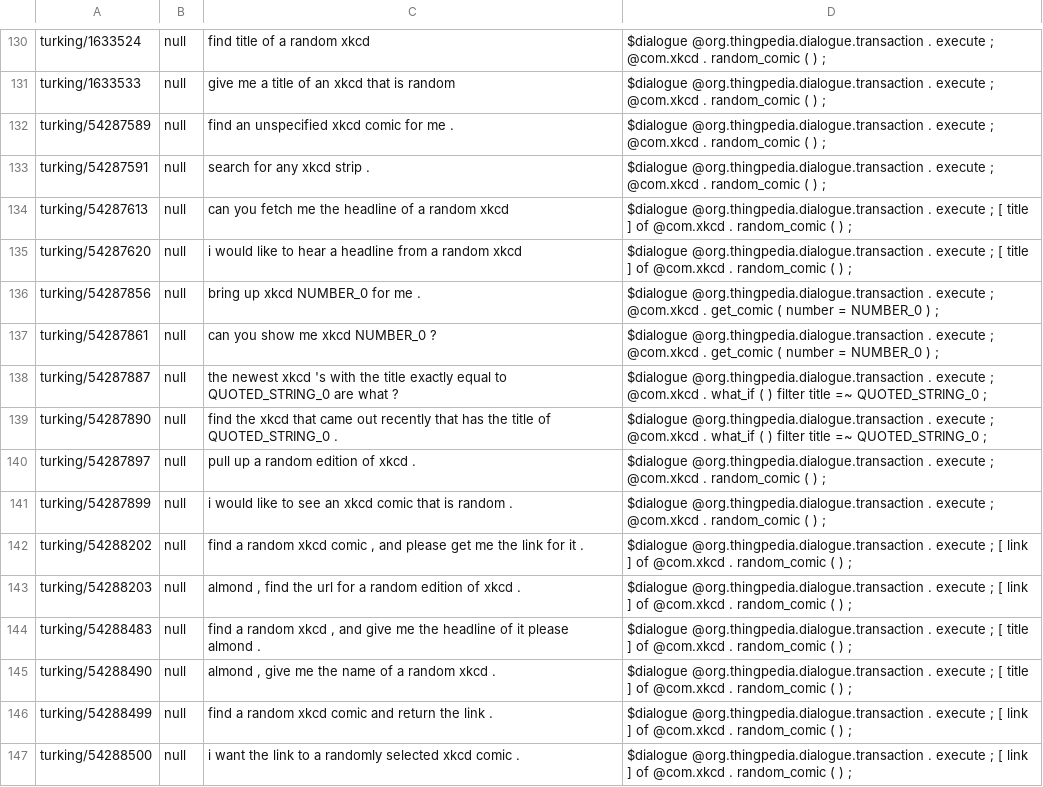
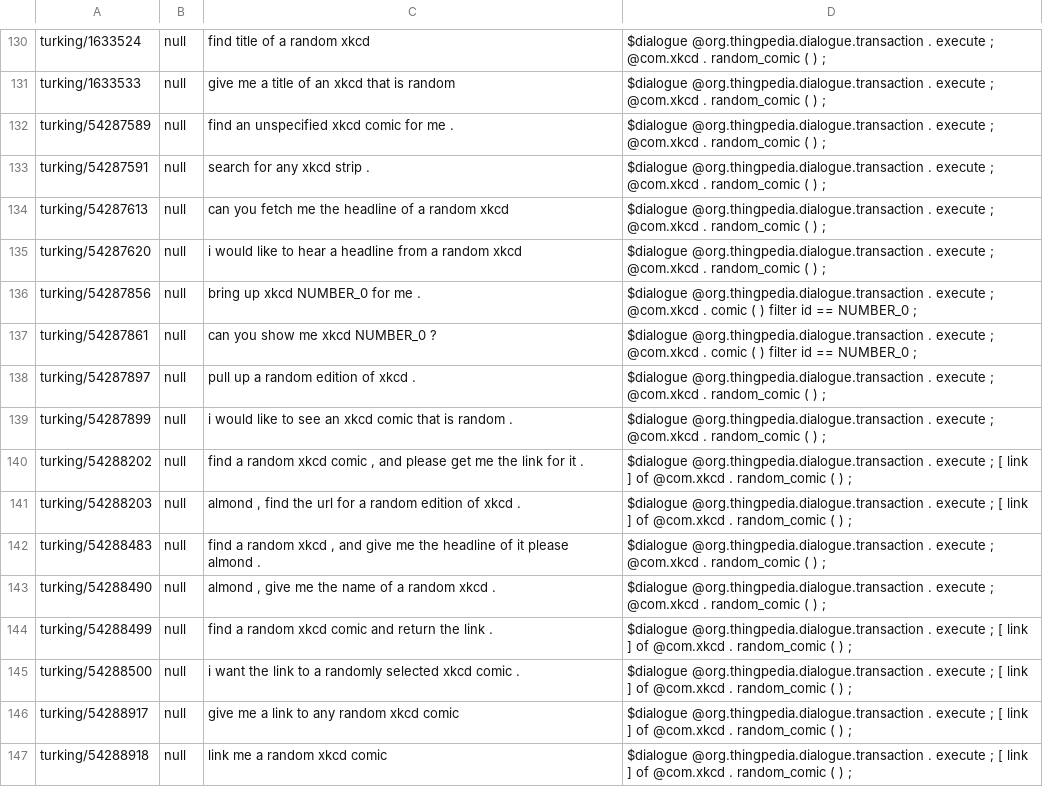
Before and after one commit to stanford-oval/thingpedia-common-devices, a TSV file: universe/com.xkcd/eval/paraphrase.tsv (was staging/com.xkcd/eval/paraphrase.tsv), drawn as a sheet; only a part is shown, gaps mark what is left out; the shorter side is filled out with more unchanged rows; the diff covers the shown part only.

Commit message:
Restore Xkcd
Now that we have working RDLs, we can do Xkcd properly

```diff
--- a/staging/com.xkcd/eval/paraphrase.tsv
+++ b/universe/com.xkcd/eval/paraphrase.tsv
@@ -133,8 +133,6 @@ turking/54287589	null	find an unspecified xkcd comic for me .	$dialogue @org.thi
 turking/54287591	null	search for any xkcd strip .	$dialogue @org.thingpedia.dialogue.transaction . execute ; @com.xkcd . random_comic ( ) ;
-turking/54287613	null	can you fetch me the headline of a random xkcd	$dialogue @org.thingpedia.dialogue.transaction . execute ; [ title ] of @com.xkcd . random_comic ( ) ;
-turking/54287620	null	i would like to hear a headline from a random xkcd	$dialogue @org.thingpedia.dialogue.transaction . execute ; [ title ] of @com.xkcd . random_comic ( ) ;
-turking/54287856	null	bring up xkcd NUMBER_0 for me .	$dialogue @org.thingpedia.dialogue.transaction . execute ; @com.xkcd . get_comic ( number = NUMBER_0 ) ;
-turking/54287861	null	can you show me xkcd NUMBER_0 ?	$dialogue @org.thingpedia.dialogue.transaction . execute ; @com.xkcd . get_comic ( number = NUMBER_0 ) ;
-turking/54287887	null	the newest xkcd 's with the title exactly equal to QUOTED_STRING_0 are what ?	$dialogue @org.thingpedia.dialogue.transaction . execute ; @com.xkcd . what_if ( ) filter title =~ QUOTED_STRING_0 ;
-turking/54287890	null	find the xkcd that came out recently that has the title of QUOTED_STRING_0 .	$dialogue @org.thingpedia.dialogue.transaction . execute ; @com.xkcd . what_if ( ) filter title =~ QUOTED_STRING_0 ;
+turking/54287613	null	can you fetch me the headline of a random xkcd	$dialogue @org.thingpedia.dialogue.transaction . execute ; @com.xkcd . random_comic ( ) ;
+turking/54287620	null	i would like to hear a headline from a random xkcd	$dialogue @org.thingpedia.dialogue.transaction . execute ; @com.xkcd . random_comic ( ) ;
+turking/54287856	null	bring up xkcd NUMBER_0 for me .	$dialogue @org.thingpedia.dialogue.transaction . execute ; @com.xkcd . comic ( ) filter id == NUMBER_0 ;
+turking/54287861	null	can you show me xkcd NUMBER_0 ?	$dialogue @org.thingpedia.dialogue.transaction . execute ; @com.xkcd . comic ( ) filter id == NUMBER_0 ;
 turking/54287897	null	pull up a random edition of xkcd .	$dialogue @org.thingpedia.dialogue.transaction . execute ; @com.xkcd . random_comic ( ) ;
@@ -143,4 +141,4 @@ turking/54288202	null	find a random xkcd comic , and please get me the link for
 turking/54288203	null	almond , find the url for a random edition of xkcd .	$dialogue @org.thingpedia.dialogue.transaction . execute ; [ link ] of @com.xkcd . random_comic ( ) ;
-turking/54288483	null	find a random xkcd , and give me the headline of it please almond .	$dialogue @org.thingpedia.dialogue.transaction . execute ; [ title ] of @com.xkcd . random_comic ( ) ;
-turking/54288490	null	almond , give me the name of a random xkcd .	$dialogue @org.thingpedia.dialogue.transaction . execute ; [ title ] of @com.xkcd . random_comic ( ) ;
+turking/54288483	null	find a random xkcd , and give me the headline of it please almond .	$dialogue @org.thingpedia.dialogue.transaction . execute ; @com.xkcd . random_comic ( ) ;
+turking/54288490	null	almond , give me the name of a random xkcd .	$dialogue @org.thingpedia.dialogue.transaction . execute ; @com.xkcd . random_comic ( ) ;
 turking/54288499	null	find a random xkcd comic and return the link .	$dialogue @org.thingpedia.dialogue.transaction . execute ; [ link ] of @com.xkcd . random_comic ( ) ;
```
Also changed, not shown: 15 removed rows and 56 edited cells elsewhere in this file, 15 other files.
